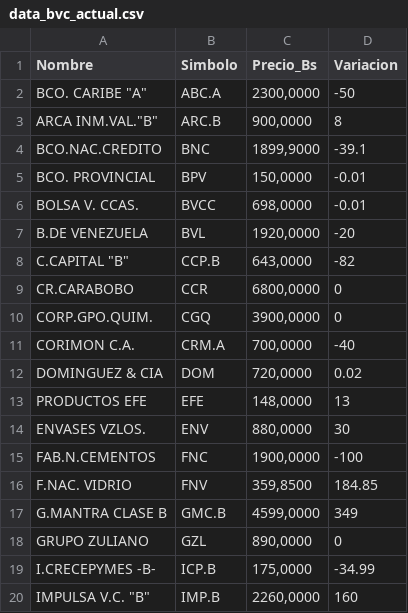
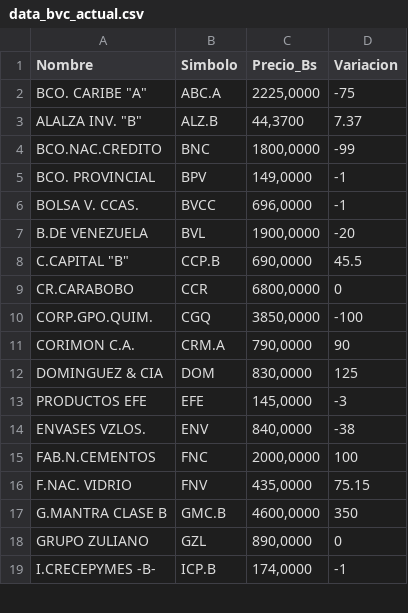
Before and after one commit to JoseAlirioCardoza/BVC, a CSV file: data_bvc_actual.csv, drawn as a sheet; only a part is shown; the diff covers the shown part only.

```diff
--- a/data_bvc_actual.csv
+++ b/data_bvc_actual.csv
@@ -1,20 +1,19 @@
 Nombre,Simbolo,Precio_Bs,Variacion
-"BCO. CARIBE ""A""",ABC.A,"2300,0000",-50
-"ARCA INM.VAL.""B""",ARC.B,"900,0000",8
-BCO.NAC.CREDITO,BNC,"1899,9000",-39.1
-BCO. PROVINCIAL,BPV,"150,0000",-0.01
-BOLSA V. CCAS.,BVCC,"698,0000",-0.01
-B.DE VENEZUELA,BVL,"1920,0000",-20
-"C.CAPITAL ""B""",CCP.B,"643,0000",-82
+"BCO. CARIBE ""A""",ABC.A,"2225,0000",-75
+"ALALZA INV. ""B""",ALZ.B,"44,3700",7.37
+BCO.NAC.CREDITO,BNC,"1800,0000",-99
+BCO. PROVINCIAL,BPV,"149,0000",-1
+BOLSA V. CCAS.,BVCC,"696,0000",-1
+B.DE VENEZUELA,BVL,"1900,0000",-20
+"C.CAPITAL ""B""",CCP.B,"690,0000",45.5
 CR.CARABOBO,CCR,"6800,0000",0
-CORP.GPO.QUIM.,CGQ,"3900,0000",0
-CORIMON C.A.,CRM.A,"700,0000",-40
-DOMINGUEZ & CIA,DOM,"720,0000",0.02
-PRODUCTOS EFE,EFE,"148,0000",13
-ENVASES VZLOS.,ENV,"880,0000",30
-FAB.N.CEMENTOS,FNC,"1900,0000",-100
-F.NAC. VIDRIO,FNV,"359,8500",184.85
-G.MANTRA CLASE B,GMC.B,"4599,0000",349
+CORP.GPO.QUIM.,CGQ,"3850,0000",-100
+CORIMON C.A.,CRM.A,"790,0000",90
+DOMINGUEZ & CIA,DOM,"830,0000",125
+PRODUCTOS EFE,EFE,"145,0000",-3
+ENVASES VZLOS.,ENV,"840,0000",-38
+FAB.N.CEMENTOS,FNC,"2000,0000",100
+F.NAC. VIDRIO,FNV,"435,0000",75.15
+G.MANTRA CLASE B,GMC.B,"4600,0000",350
 GRUPO ZULIANO,GZL,"890,0000",0
-I.CRECEPYMES -B-,ICP.B,"175,0000",-34.99
-"IMPULSA V.C. ""B""",IMP.B,"2260,0000",160
+I.CRECEPYMES -B-,ICP.B,"174,0000",-1
```
Also changed, not shown: 1 removed row and 25 edited cells elsewhere in this file.
